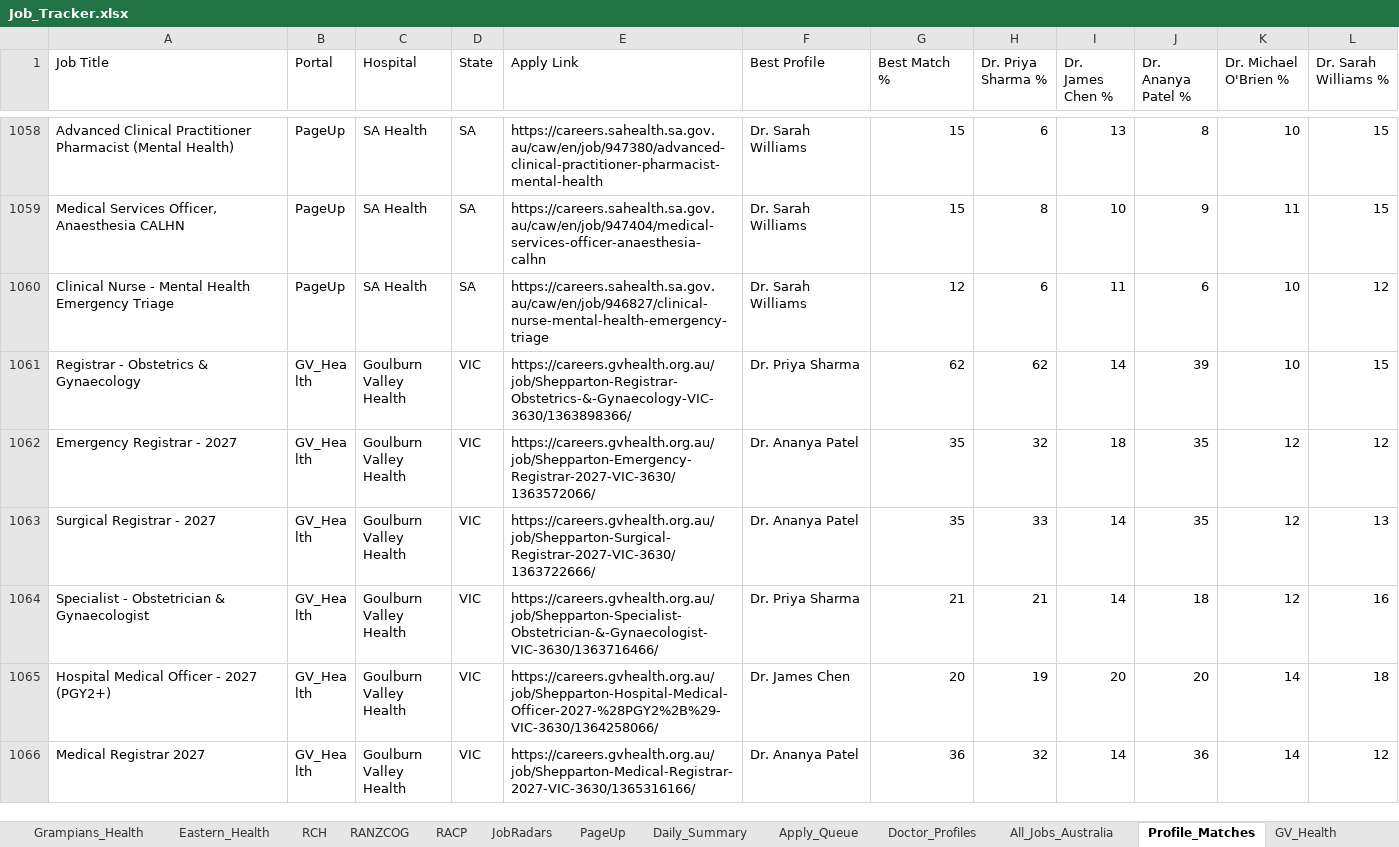
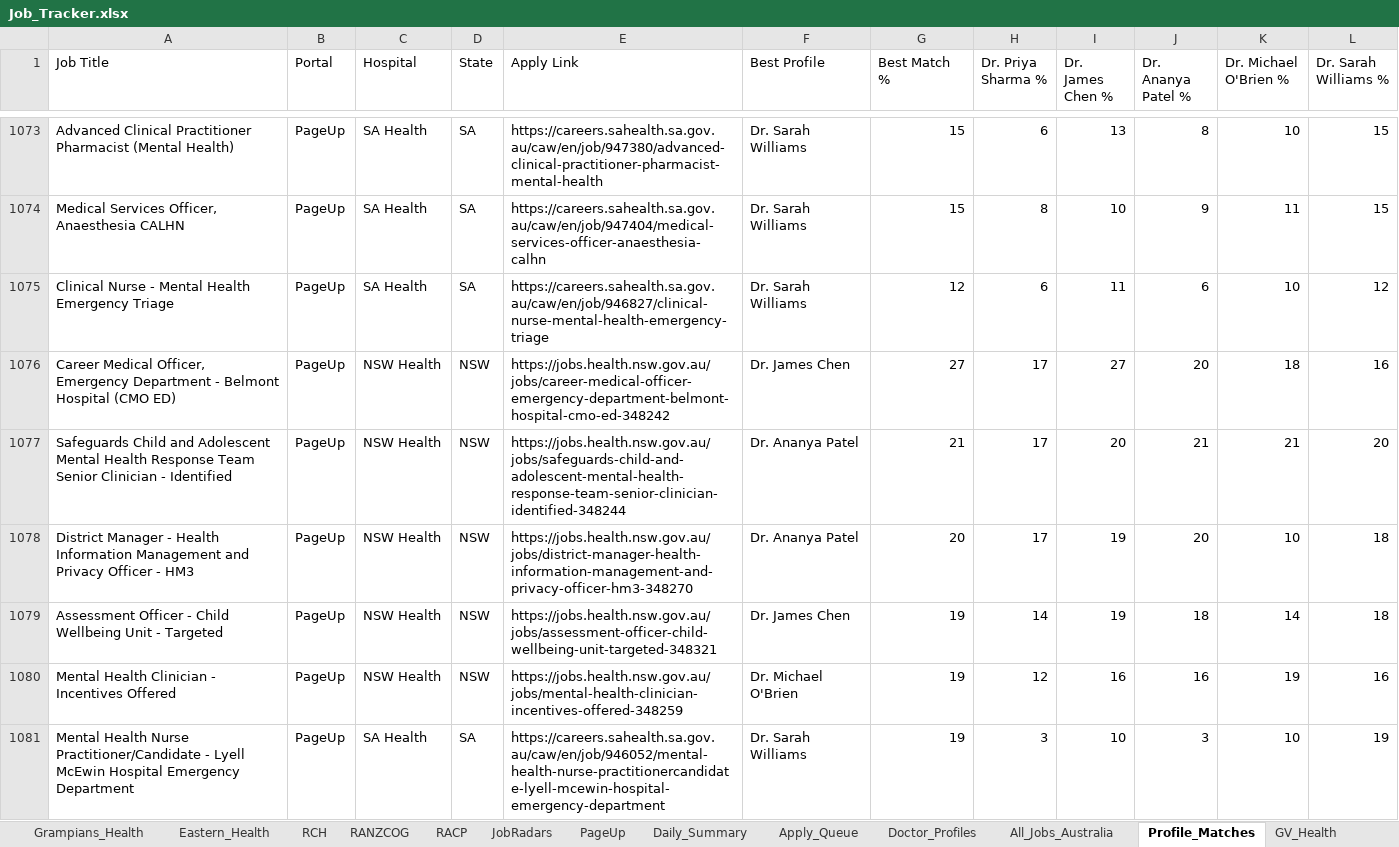
Before and after one commit to umang8954/Doctor-Australia-Job-Collector, an Excel workbook: Job_Tracker.xlsx, sheet Profile_Matches, drawn as a sheet; only a part is shown, gaps mark what is left out; the shorter side is filled out with more unchanged rows; values as stored, in another font and other column widths than the file's, no borders; the diff covers the shown part only; the diff names each change by its address in the sheet, - before the commit and + after, or states it on an @@ line.

```diff
--- a/Job_Tracker.xlsx (sheet Profile_Matches)
+++ b/Job_Tracker.xlsx (sheet Profile_Matches)
+row 1076: Career Medical Officer, Emergency Department - Belmont Hospital (CMO ED) | PageUp | NSW Health | NSW | https://jobs.health.nsw.gov.au/jobs/career-medical-officer-emergency-department-belmont-hospital-cmo-ed-348242 | Dr. James Chen | 27 | 17 | 27 | 20 | 18 | 16
+row 1077: Safeguards Child and Adolescent Mental Health Response Team Senior Clinician - Identified | PageUp | NSW Health | NSW | https://jobs.health.nsw.gov.au/jobs/safeguards-child-and-adolescent-mental-health-response-team-senior-clinician-identified-348244 | Dr. Ananya Patel | 21 | 17 | 20 | 21 | 21 | 20
+row 1078: District Manager - Health Information Management and Privacy Officer - HM3 | PageUp | NSW Health | NSW | https://jobs.health.nsw.gov.au/jobs/district-manager-health-information-management-and-privacy-officer-hm3-348270 | Dr. Ananya Patel | 20 | 17 | 19 | 20 | 10 | 18
+row 1079: Assessment Officer - Child Wellbeing Unit - Targeted | PageUp | NSW Health | NSW | https://jobs.health.nsw.gov.au/jobs/assessment-officer-child-wellbeing-unit-targeted-348321 | Dr. James Chen | 19 | 14 | 19 | 18 | 14 | 18
+row 1080: Mental Health Clinician - Incentives Offered | PageUp | NSW Health | NSW | https://jobs.health.nsw.gov.au/jobs/mental-health-clinician-incentives-offered-348259 | Dr. Michael O'Brien | 19 | 12 | 16 | 16 | 19 | 16
+row 1081: Mental Health Nurse Practitioner/Candidate - Lyell McEwin Hospital Emergency Department | PageUp | SA Health | SA | https://careers.sahealth.sa.gov.au/caw/en/job/946052/mental-health-nurse-practitionercandidate-lyell-mcewin-hospital-emergency-department | Dr. Sarah Williams | 19 | 3 | 10 | 3 | 10 | 19
```
Also changed, not shown: 26 added rows and 7 edited cells elsewhere in this sheet, sheet All_Jobs_Australia, sheet PageUp, sheet Jobs_NT, sheet JobRadars, sheet SmartJobs_QLD, sheet Daily_Summary, 18 more sheets, 3 other files.
